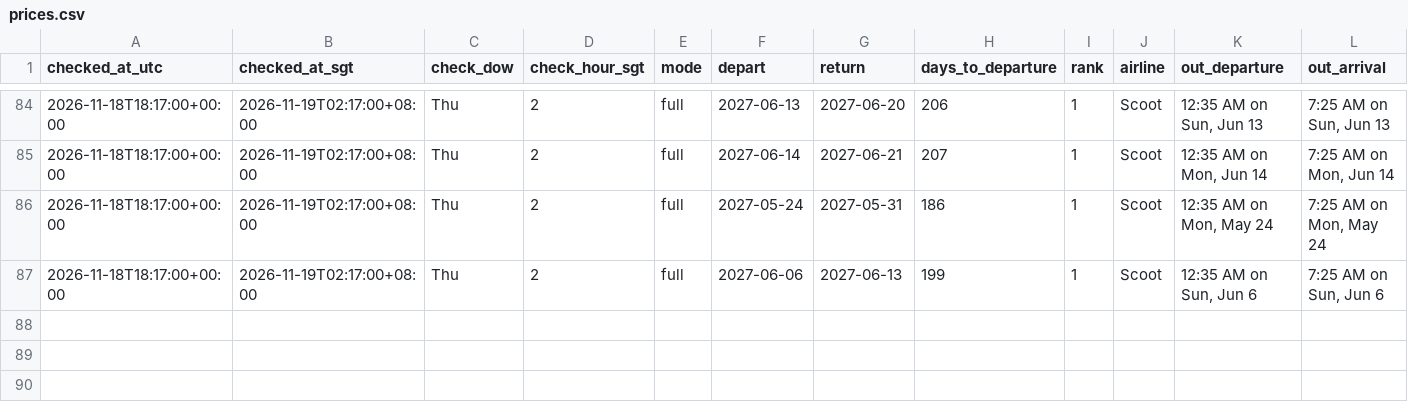
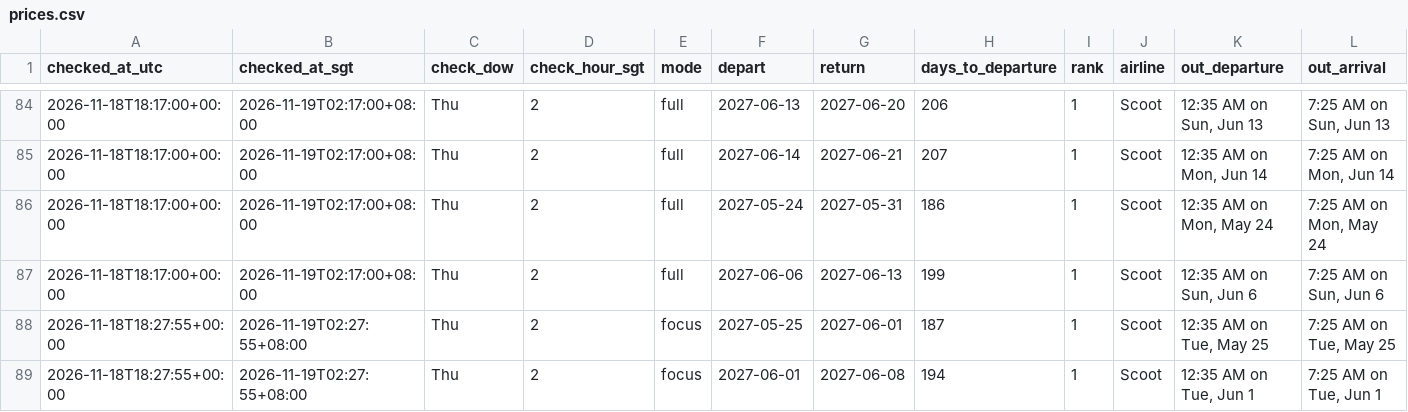
Before and after one commit to weitanjun123/ducktrader-flight-bot, a CSV file: data/prices.csv, drawn as a sheet; only a part is shown, gaps mark what is left out; rows hold the shown columns only; the diff names each change by its address in the sheet, - before the commit and + after, or states it on an @@ line.

```diff
--- a/data/prices.csv
+++ b/data/prices.csv
+row 88: 2026-11-18T18:27:55+00:00 | 2026-11-19T02:27:55+08:00 | Thu | 2 | focus | 2027-05-25 | 2027-06-01 | 187 | 1 | Scoot | 12:35 AM on Tue, May 25 | 7:25 AM on Tue, May 25
+row 89: 2026-11-18T18:27:55+00:00 | 2026-11-19T02:27:55+08:00 | Thu | 2 | focus | 2027-06-01 | 2027-06-08 | 194 | 1 | Scoot | 12:35 AM on Tue, Jun 1 | 7:25 AM on Tue, Jun 1
```
Also changed, not shown: 1 other file.
